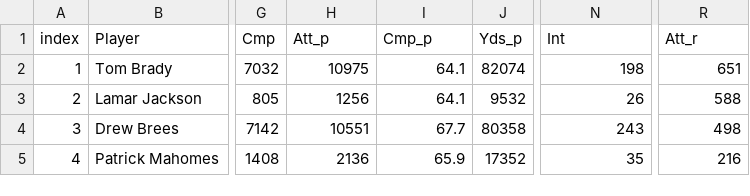
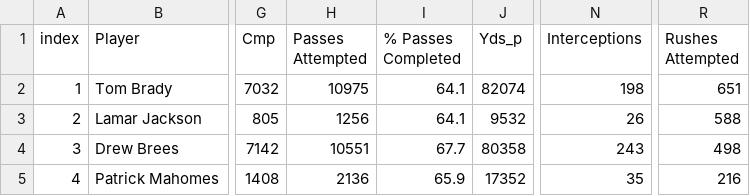
Before and after one commit to ari-jorgensen/fantasy-football, a CSV file: public/data/jackson_compare.csv, drawn as a sheet; only a part is shown, gaps mark what is left out; the diff names each change by its address in the sheet, - before the commit and + after, or states it on an @@ line.

```diff
--- a/public/data/jackson_compare.csv
+++ b/public/data/jackson_compare.csv
-H1: Att_p
+H1: Passes Attempted
-I1: Cmp_p
+I1: % Passes Completed
-N1: Int
+N1: Interceptions
-R1: Att_r
+R1: Rushes Attempted
```
Also changed, not shown: 15 other files.
